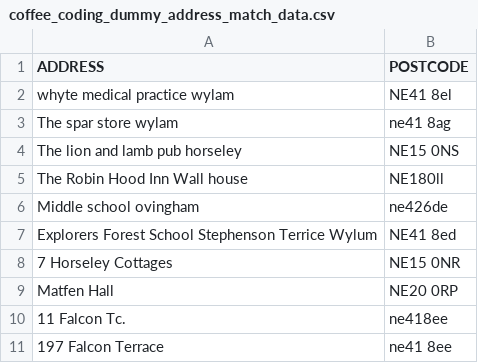
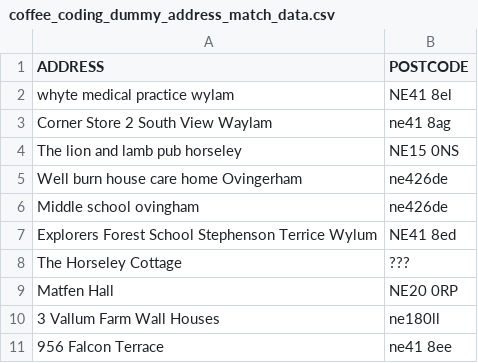
Before and after one commit to nhsbsa-data-analytics/coffee-and-coding, a CSV file: 2023-10-25 addressMatchR/coffee_coding_dummy_address_match_data.csv, drawn as a sheet.

```diff
--- a/2023-10-25 addressMatchR/coffee_coding_dummy_address_match_data.csv
+++ b/2023-10-25 addressMatchR/coffee_coding_dummy_address_match_data.csv
@@ -2,10 +2,10 @@ ADDRESS,POSTCODE
 whyte medical practice wylam,NE41  8el
-The spar store wylam,ne41 8ag
+Corner Store 2 South View Waylam,ne41 8ag
 The lion and lamb pub horseley ,NE15 0NS
-The Robin Hood Inn Wall house,NE180ll
+Well burn house care home Ovingerham,ne426de
 Middle school ovingham,ne426de
 Explorers Forest School Stephenson Terrice Wylum,NE41 8ed
-7 Horseley Cottages,NE15 0NR
+The Horseley Cottage,???
 Matfen Hall ,NE20 0RP
-11 Falcon Tc.,ne418ee
-197 Falcon Terrace,ne41 8ee
+3 Vallum Farm Wall Houses,ne180ll
+956 Falcon Terrace,ne41 8ee
```
Also changed, not shown: 2023-10-25 addressMatchR/coffee_coding_addressbase_sample.csv, 3 other files.
